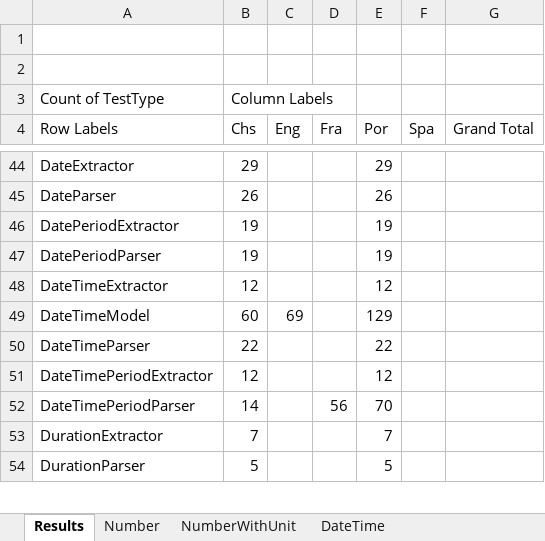
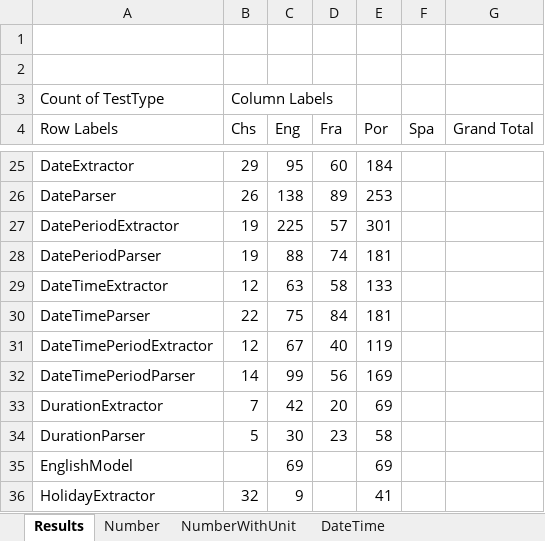
Before and after one commit to microsoft/Recognizers-Text, an Excel workbook: .NET/TestsCoverage.xlsx, sheet Results, drawn as a sheet; only a part is shown, gaps mark what is left out; values as stored, in another font and other column widths than the file's, no borders; removed rows and columns are numbered as before the commit, all else as after; the diff covers the shown part only; the diff names each change by its address in the sheet, - before the commit and + after, or states it on an @@ line.

```diff
--- a/.NET/TestsCoverage.xlsx (sheet Results)
+++ b/.NET/TestsCoverage.xlsx (sheet Results)
-C25 (Eng): (empty)
+C25 (Eng): 95
-D25 (Fra): (empty)
+D25 (Fra): 60
-E25 (Por): 29
+E25 (Por): 184
-C26 (Eng): (empty)
+C26 (Eng): 138
-D26 (Fra): (empty)
+D26 (Fra): 89
-E26 (Por): 26
+E26 (Por): 253
-C27 (Eng): (empty)
+C27 (Eng): 225
-D27 (Fra): (empty)
+D27 (Fra): 57
-E27 (Por): 19
+E27 (Por): 301
-C28 (Eng): (empty)
+C28 (Eng): 88
-D28 (Fra): (empty)
+D28 (Fra): 74
-E28 (Por): 19
+E28 (Por): 181
-C29 (Eng): (empty)
+C29 (Eng): 63
-D29 (Fra): (empty)
+D29 (Fra): 58
-E29 (Por): 12
+E29 (Por): 133
-row 49: DateTimeModel | 60 | 69 |  | 129
-C30 (Eng): (empty)
+C30 (Eng): 75
-D30 (Fra): (empty)
+D30 (Fra): 84
-E30 (Por): 22
+E30 (Por): 181
-C31 (Eng): (empty)
+C31 (Eng): 67
-D31 (Fra): (empty)
+D31 (Fra): 40
-E31 (Por): 12
+E31 (Por): 119
-C32 (Eng): (empty)
+C32 (Eng): 99
-E32 (Por): 70
+E32 (Por): 169
-C33 (Eng): (empty)
+C33 (Eng): 42
-D33 (Fra): (empty)
+D33 (Fra): 20
-E33 (Por): 7
+E33 (Por): 69
-C34 (Eng): (empty)
+C34 (Eng): 30
-D34 (Fra): (empty)
+D34 (Fra): 23
-E34 (Por): 5
+E34 (Por): 58
+row 35: EnglishModel |  | 69 |  | 69
+row 36: HolidayExtractor | 32 | 9 |  | 41
```
Also changed, not shown: 3 added rows, 20 removed rows and 19 edited cells elsewhere in this sheet, sheet DateTime.
